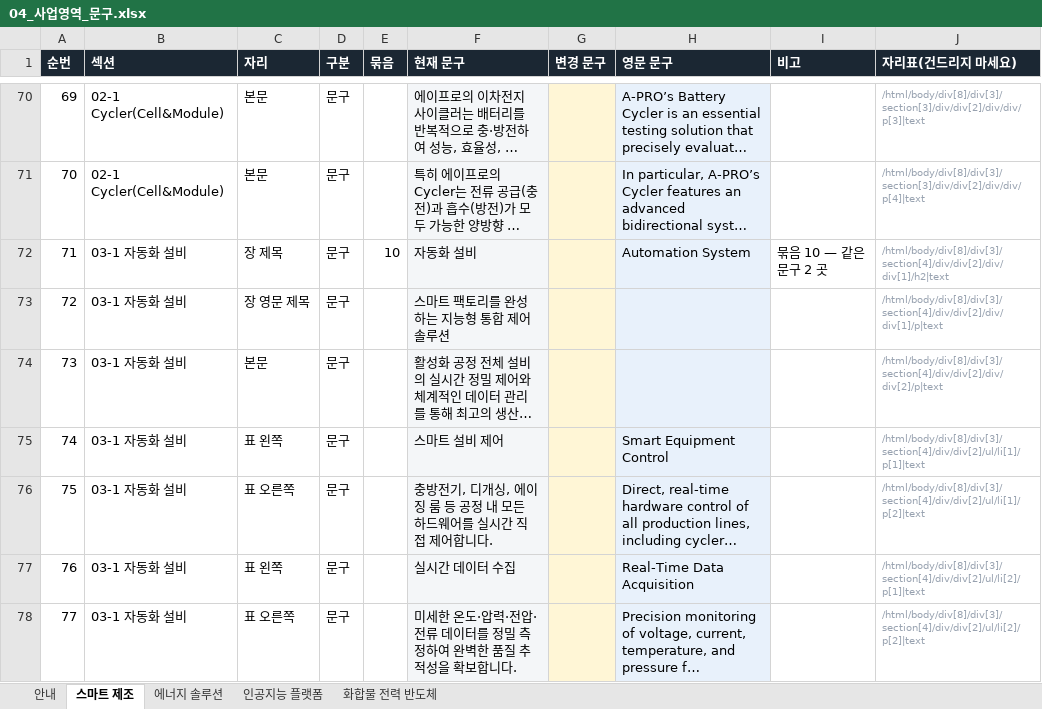
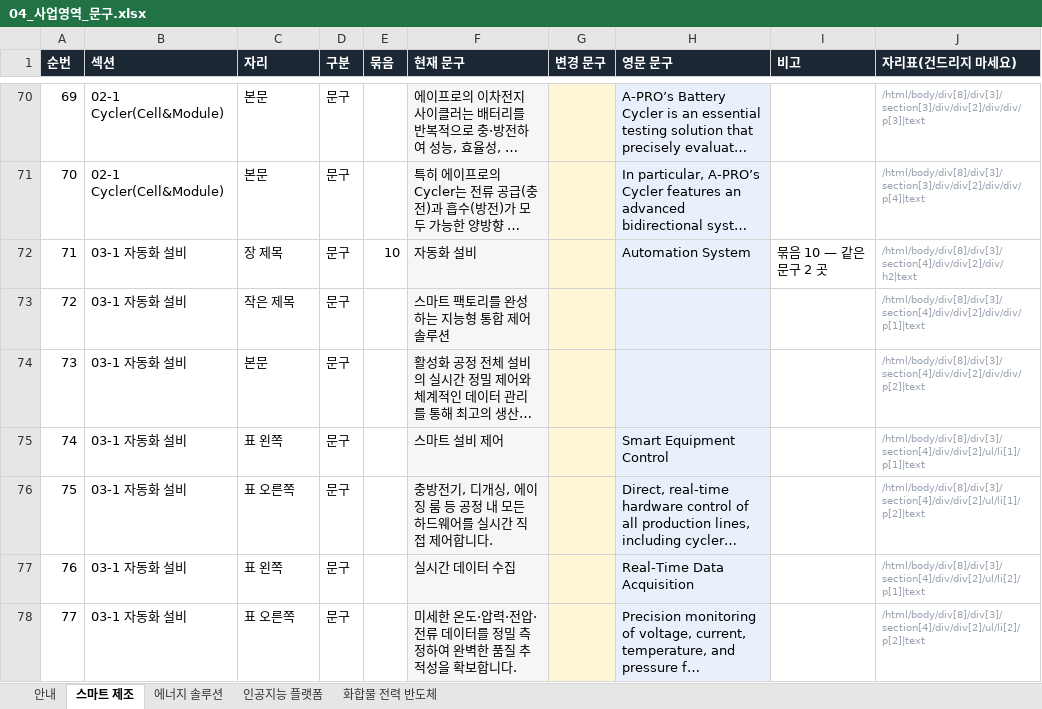
Before and after one commit to 01hye0ne/apro-website, an Excel workbook: content-export/04_사업영역_문구.xlsx, sheet 스마트 제조, drawn as a sheet; only a part is shown, gaps mark what is left out; long unchanged cells end in …; values as stored, in another font and other column widths than the file's, no borders; the diff names each change by its address in the sheet, - before the commit and + after, or states it on an @@ line.

```diff
--- a/content-export/04_사업영역_문구.xlsx (sheet 스마트 제조)
+++ b/content-export/04_사업영역_문구.xlsx (sheet 스마트 제조)
-J72 (자리표(건드리지 마세요)): /html/body/div[8]/div[3]/section[4]/div/div[2]/div/div[1]/h2|text
+J72 (자리표(건드리지 마세요)): /html/body/div[8]/div[3]/section[4]/div/div[2]/div/h2|text
-C73 (자리): 장 영문 제목
+C73 (자리): 작은 제목
-J73 (자리표(건드리지 마세요)): /html/body/div[8]/div[3]/section[4]/div/div[2]/div/div[1]/p|text
+J73 (자리표(건드리지 마세요)): /html/body/div[8]/div[3]/section[4]/div/div[2]/div/div/p[1]|text
-J74 (자리표(건드리지 마세요)): /html/body/div[8]/div[3]/section[4]/div/div[2]/div/div[2]/p|text
+J74 (자리표(건드리지 마세요)): /html/body/div[8]/div[3]/section[4]/div/div[2]/div/div/p[2]|text
```
Also changed, not shown: 1 other file.
